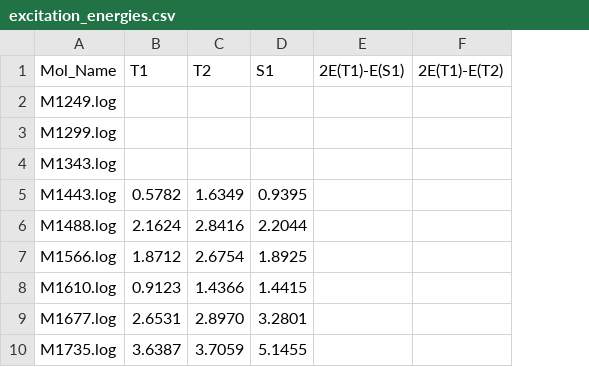
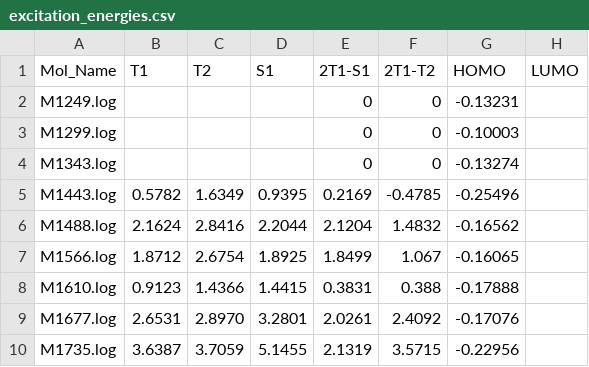
Before and after one commit to MariyaTB/SingletFission_ML, a CSV file: energy_calc/excitation_energies.csv, drawn as a sheet; only a part is shown; removed rows and columns are numbered as before the commit, all else as after; the diff names each change by its address in the sheet, - before the commit and + after, or states it on an @@ line.

Commit message:
Update energy calculation script to include HOMO and LUMO values and adjust CSV format

```diff
--- a/energy_calc/excitation_energies.csv
+++ b/energy_calc/excitation_energies.csv
-column E (2E(T1)-E(S1)), empty
-column F (2E(T1)-E(T2)), empty
+column E (2T1-S1), rows 2-10: 0 | 0 | 0 | 0.2169 | 2.1204 | 1.8499 | 0.3831 | 2.0261 | 2.1319
+column F (2T1-T2), rows 2-10: 0 | 0 | 0 | -0.4785 | 1.4832 | 1.067 | 0.388 | 2.4092 | 3.5715
+column G (HOMO), rows 2-10: -0.13231 | -0.10003 | -0.13274 | -0.25496 | -0.16562 | -0.16065 | -0.17888 | -0.17076 | -0.22956
+column H (LUMO), empty
```
Also changed, not shown: 2 other files.
